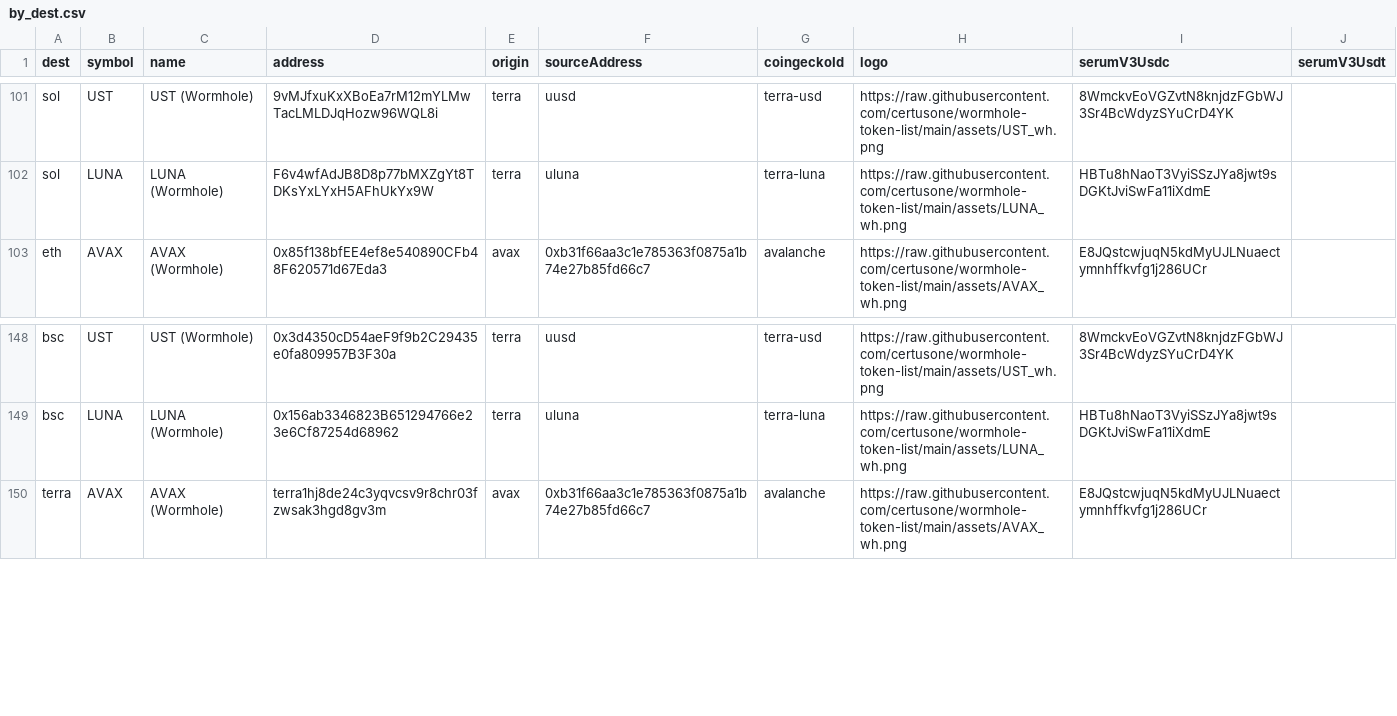
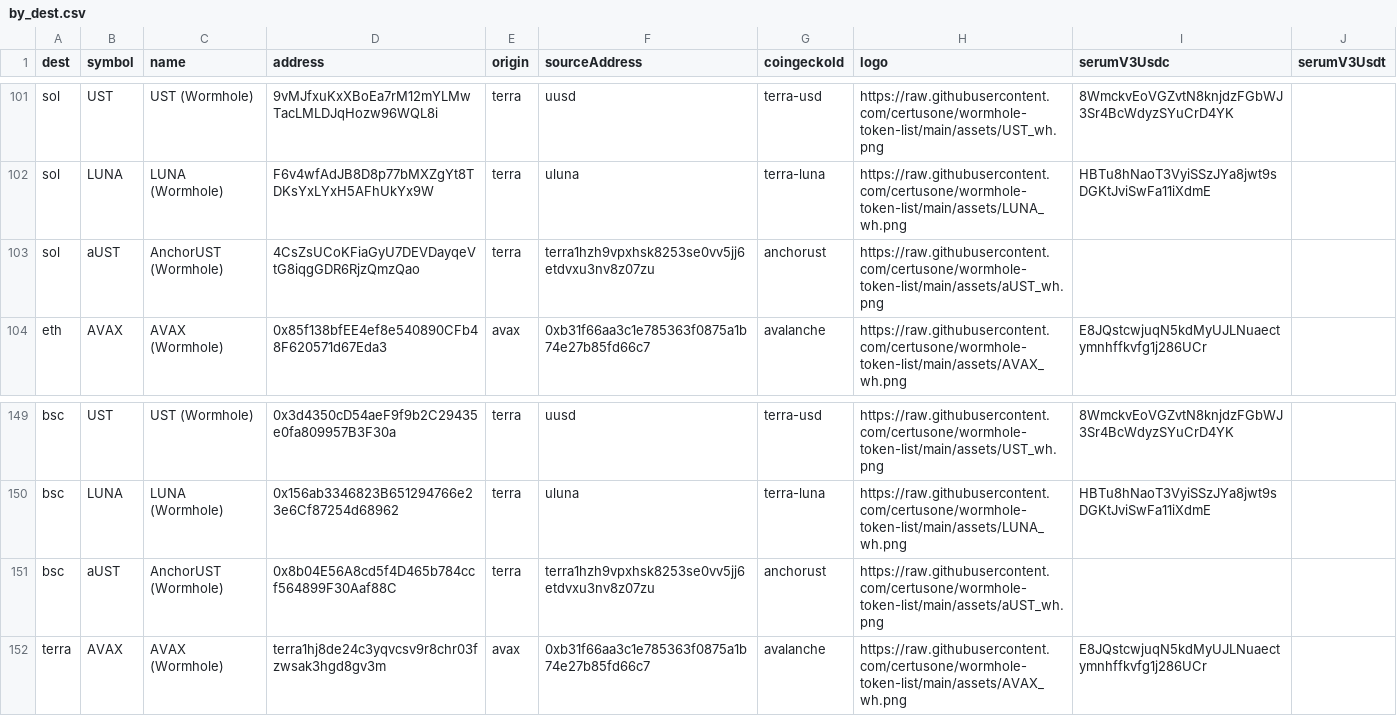
Before and after one commit to wormhole-foundation/wormhole-token-list, a CSV file: content/by_dest.csv, drawn as a sheet; only a part is shown, gaps mark what is left out.

```diff
--- a/content/by_dest.csv
+++ b/content/by_dest.csv
@@ -102,2 +102,3 @@ sol,UST,UST (Wormhole),9vMJfxuKxXBoEa7rM12mYLMwTacLMLDJqHozw96WQL8i,terra,uusd,t
 sol,LUNA,LUNA (Wormhole),F6v4wfAdJB8D8p77bMXZgYt8TDKsYxLYxH5AFhUkYx9W,terra,uluna,terra-luna,https://raw.githubusercontent.com/certusone/wormhole-token-list/main/assets/LUNA_wh.png,HBTu8hNaoT3VyiSSzJYa8jwt9sDGKtJviSwFa11iXdmE,
+sol,aUST,AnchorUST (Wormhole),4CsZsUCoKFiaGyU7DEVDayqeVtG8iqgGDR6RjzQmzQao,terra,terra1hzh9vpxhsk8253se0vv5jj6etdvxu3nv8z07zu,anchorust,https://raw.githubusercontent.com/certusone/wormhole-token-list/main/assets/aUST_wh.png,,
 eth,AVAX,AVAX (Wormhole),0x85f138bfEE4ef8e540890CFb48F620571d67Eda3,avax,0xb31f66aa3c1e785363f0875a1b74e27b85fd66c7,avalanche,https://raw.githubusercontent.com/certusone/wormhole-token-list/main/assets/AVAX_wh.png,E8JQstcwjuqN5kdMyUJLNuaectymnhffkvfg1j286UCr,
@@ -149,2 +150,3 @@ bsc,UST,UST (Wormhole),0x3d4350cD54aeF9f9b2C29435e0fa809957B3F30a,terra,uusd,ter
 bsc,LUNA,LUNA (Wormhole),0x156ab3346823B651294766e23e6Cf87254d68962,terra,uluna,terra-luna,https://raw.githubusercontent.com/certusone/wormhole-token-list/main/assets/LUNA_wh.png,HBTu8hNaoT3VyiSSzJYa8jwt9sDGKtJviSwFa11iXdmE,
+bsc,aUST,AnchorUST (Wormhole),0x8b04E56A8cd5f4D465b784ccf564899F30Aaf88C,terra,terra1hzh9vpxhsk8253se0vv5jj6etdvxu3nv8z07zu,anchorust,https://raw.githubusercontent.com/certusone/wormhole-token-list/main/assets/aUST_wh.png,,
 terra,AVAX,AVAX (Wormhole),terra1hj8de24c3yqvcsv9r8chr03fzwsak3hgd8gv3m,avax,0xb31f66aa3c1e785363f0875a1b74e27b85fd66c7,avalanche,https://raw.githubusercontent.com/certusone/wormhole-token-list/main/assets/AVAX_wh.png,E8JQstcwjuqN5kdMyUJLNuaectymnhffkvfg1j286UCr,
```
Also changed, not shown: content/by_source.csv, 9 other files.
